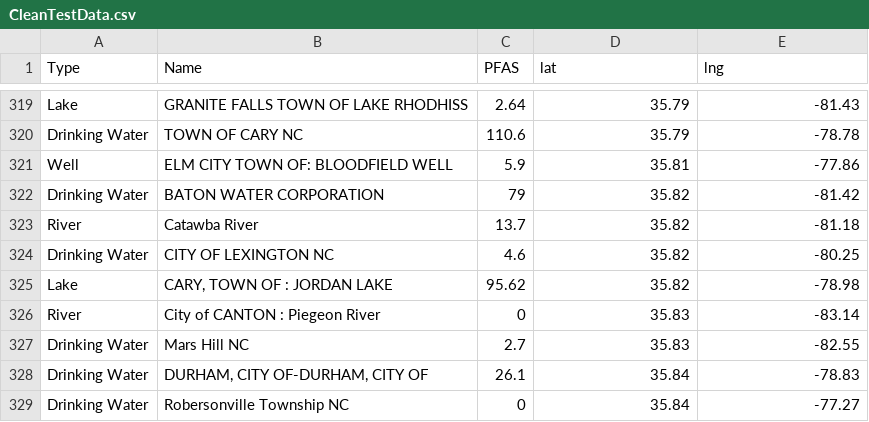
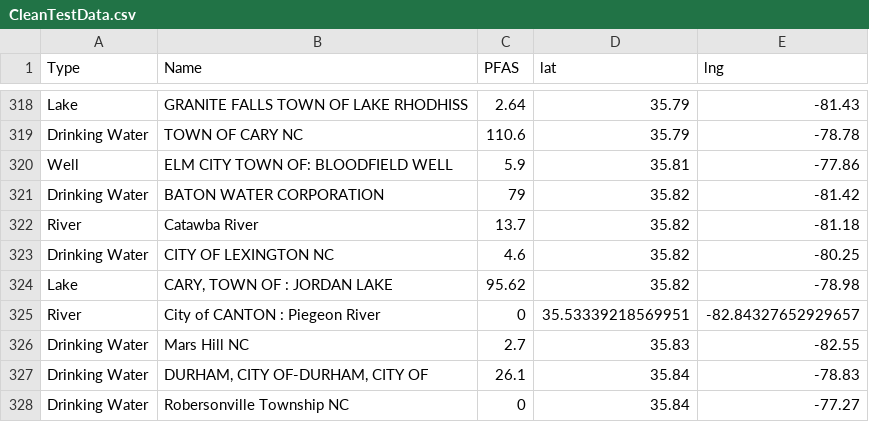
Before and after one commit to aadarsh0709/pfasdatafiles, a CSV file: CleanTestData.csv, drawn as a sheet; only a part is shown, gaps mark what is left out; the diff covers the shown part only.

```diff
--- a/CleanTestData.csv
+++ b/CleanTestData.csv
@@ -325,3 +324,3 @@ Drinking Water,CITY OF LEXINGTON NC,4.6,35.82,-80.25
 Lake,"CARY, TOWN OF : JORDAN LAKE",95.62,35.82,-78.98
-River,City of CANTON : Piegeon River ,0,35.83,-83.14
+River,City of CANTON : Piegeon River ,0,35.53339218569951, -82.84327652929657
 Drinking Water,Mars Hill  NC,2.7,35.83,-82.55
```
Also changed, not shown: 1 removed row and 10 edited cells elsewhere in this file.
